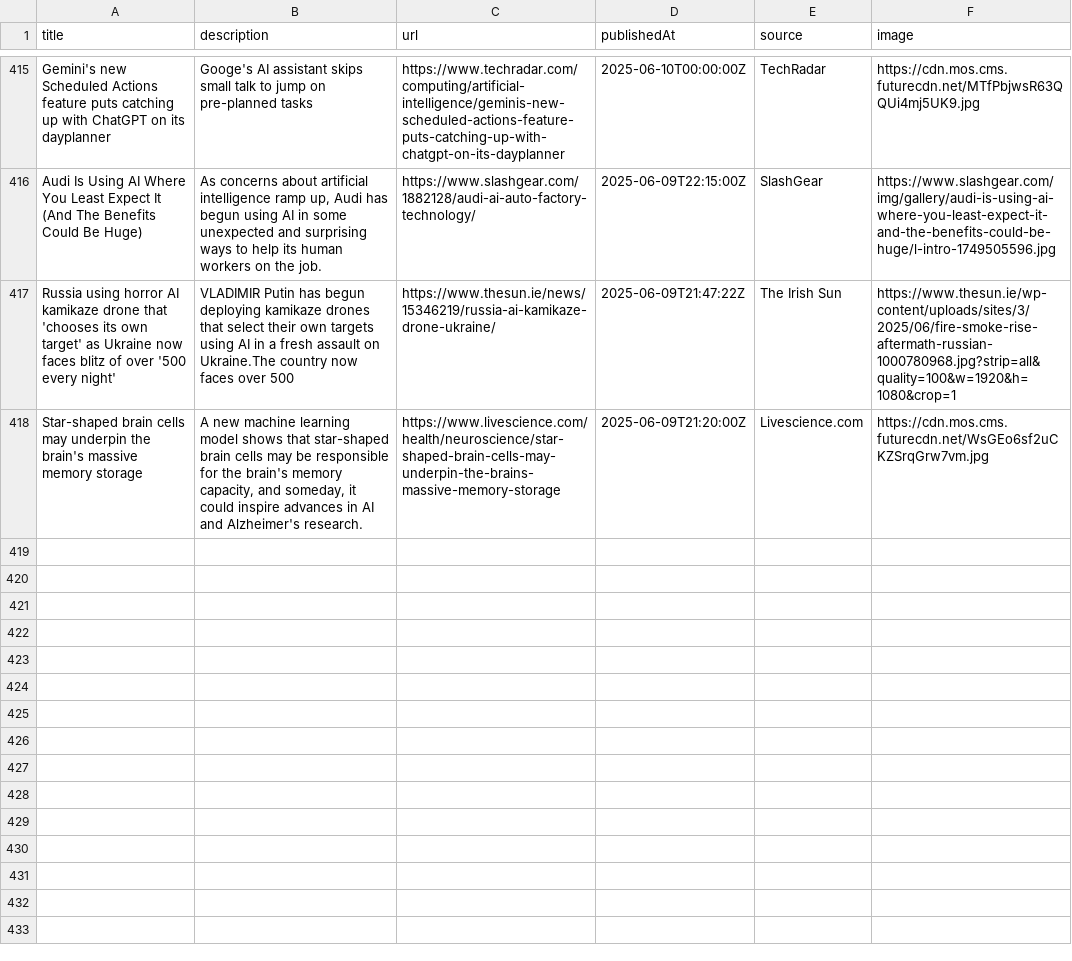
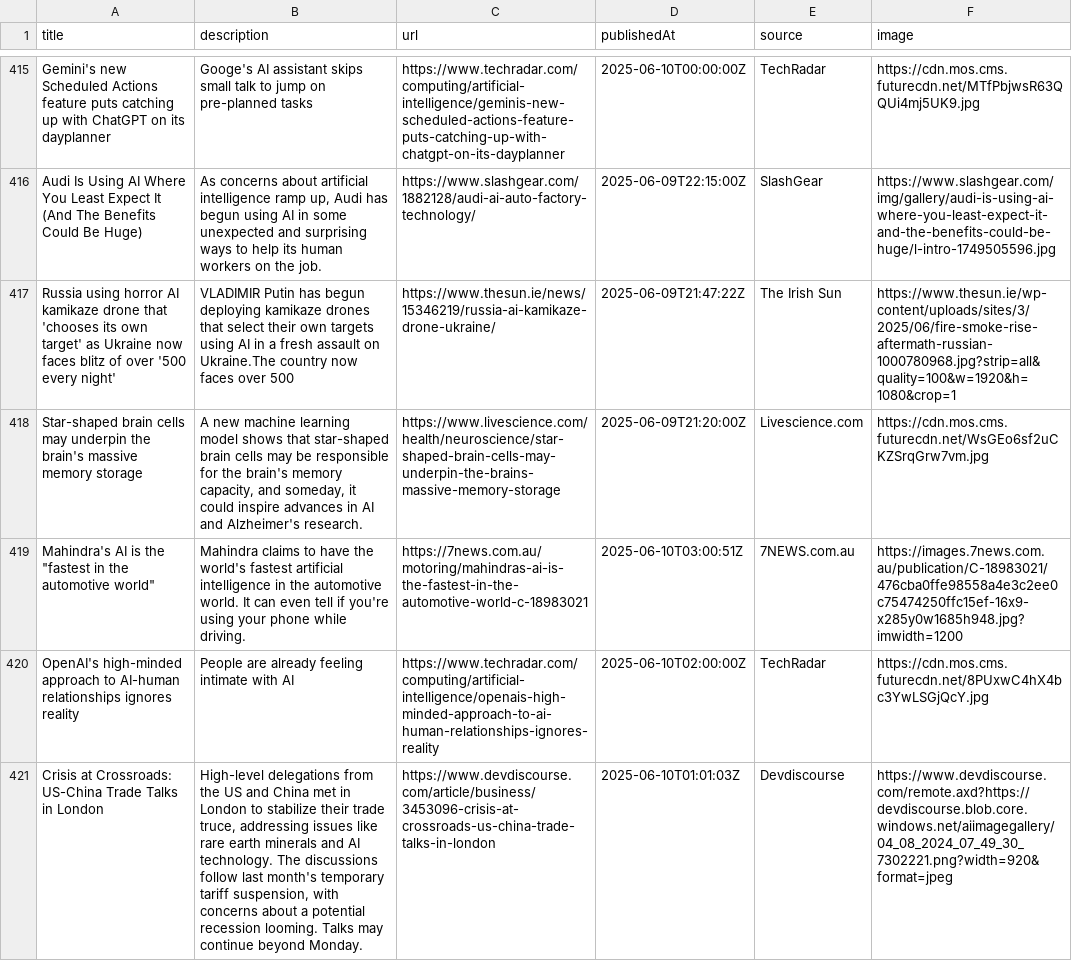
Before and after one commit to sathishkumar2002/ai_news_tracker, a CSV file: data/news_data.csv, drawn as a sheet; only a part is shown, gaps mark what is left out; the diff names each change by its address in the sheet, - before the commit and + after, or states it on an @@ line.

```diff
--- a/data/news_data.csv
+++ b/data/news_data.csv
+row 419: Mahindra's AI is the "fastest in the automotive world" | Mahindra claims to have the world's fastest artificial intelligence in the automotive world. It can even tell if you're using your phone while driving. | https://7news.com.au/motoring/mahindras-ai-is-the-fastest-in-the-automotive-world-c-18983021 | 2025-06-10T03:00:51Z | 7NEWS.com.au | https://images.7news.com.au/publication/C-18983021/476cba0ffe98558a4e3c2ee0c75474250ffc15ef-16x9-x285y0w1685h948.jpg?imwidth=1200
+row 420: OpenAI's high-minded approach to AI-human relationships ignores reality | People are already feeling intimate with AI | https://www.techradar.com/computing/artificial-intelligence/openais-high-minded-approach-to-ai-human-relationships-ignores-reality | 2025-06-10T02:00:00Z | TechRadar | https://cdn.mos.cms.futurecdn.net/8PUxwC4hX4bc3YwLSGjQcY.jpg
+row 421: Crisis at Crossroads: US-China Trade Talks in London | High-level delegations from the US and China met in London to stabilize their trade truce, addressing issues like rare earth minerals and AI technology. The discussions follow last month's temporary tariff suspension, with concerns about a potential recession looming. Talks may continue beyond Monday. | https://www.devdiscourse.com/article/business/3453096-crisis-at-crossroads-us-china-trade-talks-in-london | 2025-06-10T01:01:03Z | Devdiscourse | https://www.devdiscourse.com/remote.axd?https://devdiscourse.blob.core.windows.net/aiimagegallery/04_08_2024_07_49_30_7302221.png?width=920&format=jpeg
```
